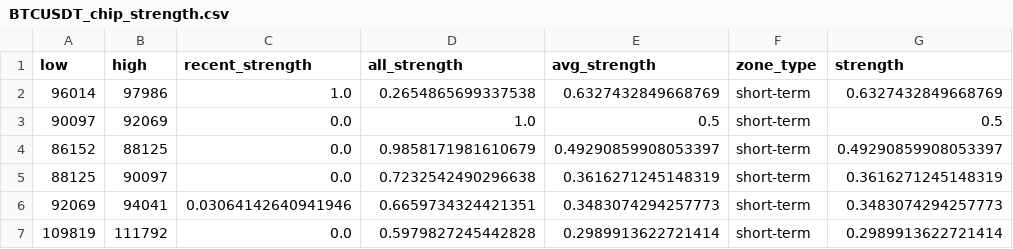
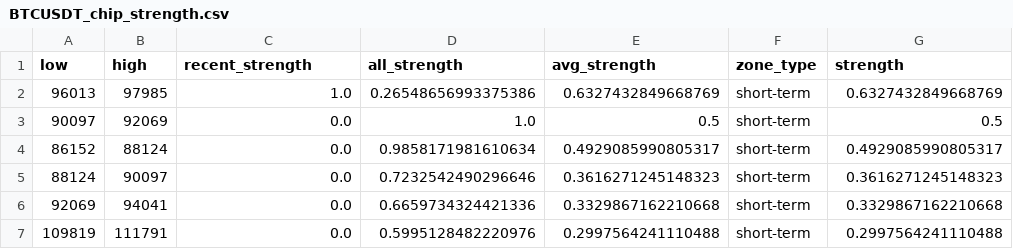
Before and after one commit to CMUJIN/crypto_csi_toolkit, a CSV file: docs/BTCUSDT_chip_strength.csv, drawn as a sheet.

```diff
--- a/docs/BTCUSDT_chip_strength.csv
+++ b/docs/BTCUSDT_chip_strength.csv
@@ -1,7 +1,7 @@
 low,high,recent_strength,all_strength,avg_strength,zone_type,strength
-96014,97986,1.0,0.2654865699337538,0.6327432849668769,short-term,0.6327432849668769
+96013,97985,1.0,0.26548656993375386,0.6327432849668769,short-term,0.6327432849668769
 90097,92069,0.0,1.0,0.5,short-term,0.5
-86152,88125,0.0,0.9858171981610679,0.49290859908053397,short-term,0.49290859908053397
-88125,90097,0.0,0.7232542490296638,0.3616271245148319,short-term,0.3616271245148319
-92069,94041,0.03064142640941946,0.6659734324421351,0.3483074294257773,short-term,0.3483074294257773
-109819,111792,0.0,0.5979827245442828,0.2989913622721414,short-term,0.2989913622721414
+86152,88124,0.0,0.9858171981610634,0.4929085990805317,short-term,0.4929085990805317
+88124,90097,0.0,0.7232542490296646,0.3616271245148323,short-term,0.3616271245148323
+92069,94041,0.0,0.6659734324421336,0.3329867162210668,short-term,0.3329867162210668
+109819,111791,0.0,0.5995128482220976,0.2997564241110488,short-term,0.2997564241110488
```
Also changed, not shown: docs/AAVEUSDT_chip_strength.csv, docs/ETHUSDT_chip_strength.csv, 15 other files.
